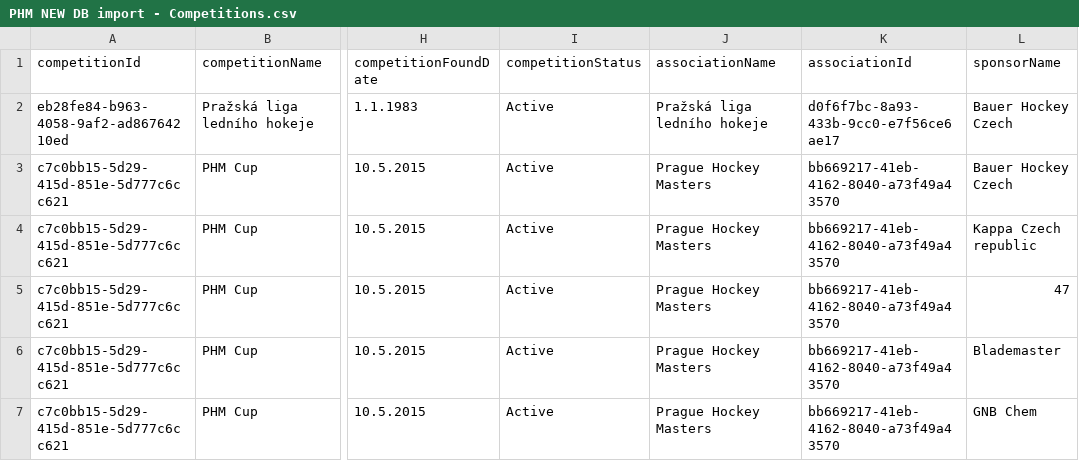
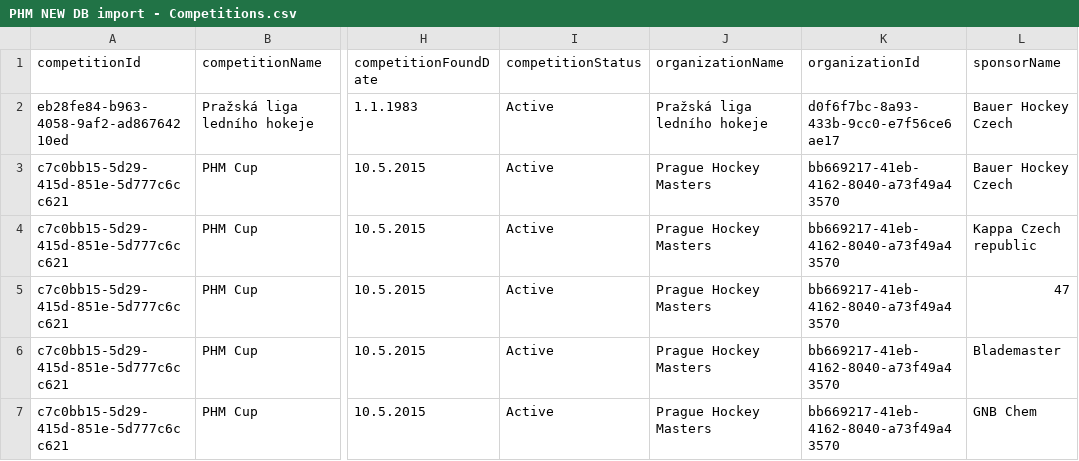
Before and after one commit to vladpavlovski/phm, a CSV file: api/src/seed/fake_data_phm/PHM NEW DB import - Competitions.csv, drawn as a sheet; only a part is shown, gaps mark what is left out; the diff names each change by its address in the sheet, - before the commit and + after, or states it on an @@ line.

```diff
--- a/api/src/seed/fake_data_phm/PHM NEW DB import - Competitions.csv
+++ b/api/src/seed/fake_data_phm/PHM NEW DB import - Competitions.csv
-J1: associationName
+J1: organizationName
-K1: associationId
+K1: organizationId
```
Also changed, not shown: api/src/seed/fake_data_phm/PHM NEW DB import - Association.csv, 22 other files.
